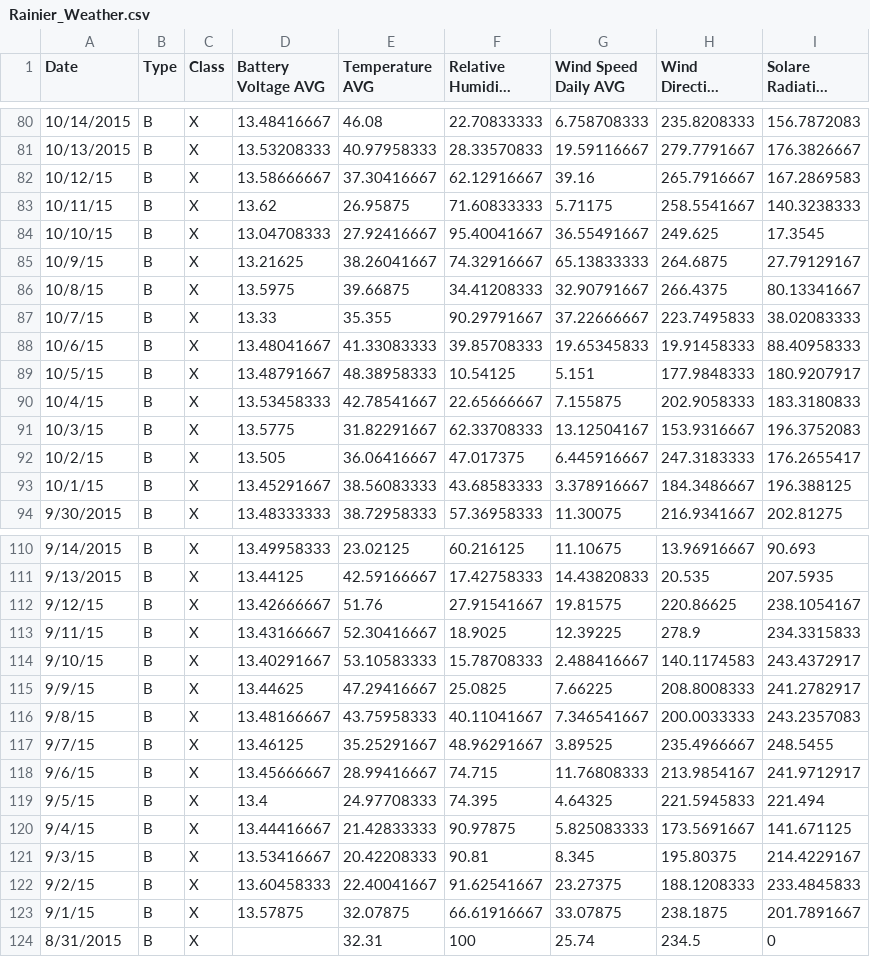
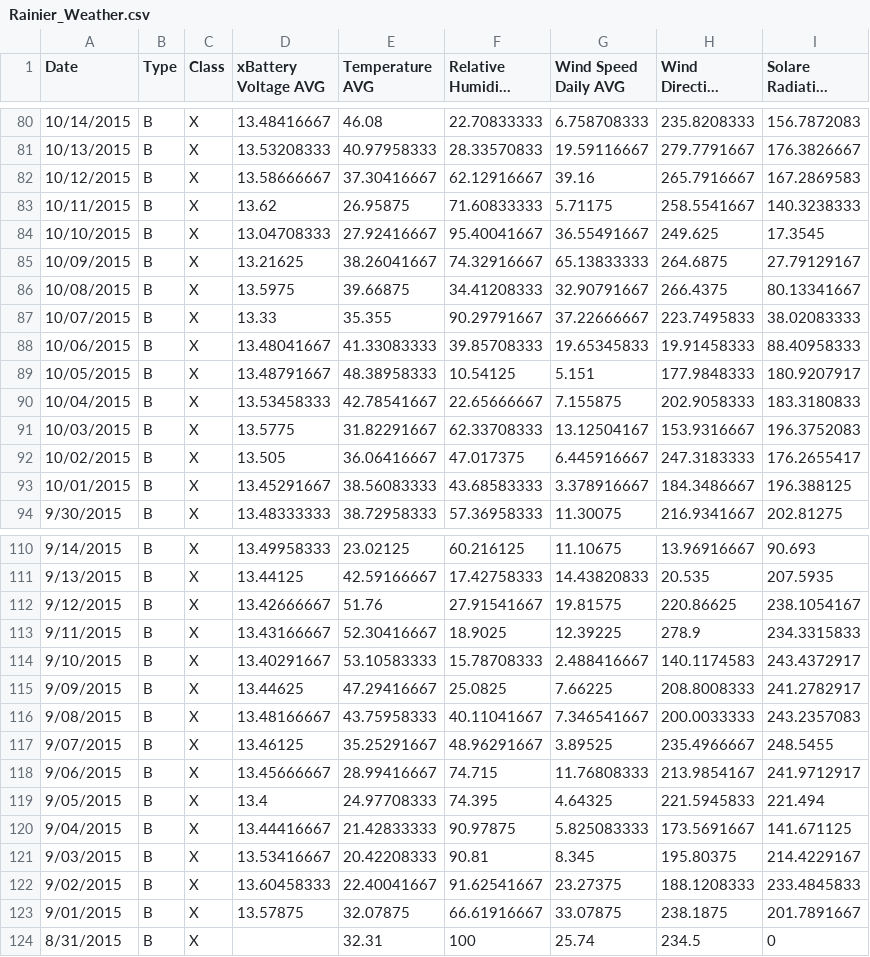
Before and after one commit to SkyWa7ch3r/CITS5206_EarthScienceToolbox, a CSV file: Rainier_Weather.csv, drawn as a sheet; only a part is shown, gaps mark what is left out; long unchanged cells end in …; the diff covers the shown part only; the diff names each change by its address in the sheet, - before the commit and + after, or states it on an @@ line.

```diff
--- a/Rainier_Weather.csv
+++ b/Rainier_Weather.csv
-D1: Battery Voltage AVG
+D1: xBattery Voltage AVG
-A82 (Date): 10/12/15
+A82 (Date): 10/12/2015
-A83 (Date): 10/11/15
+A83 (Date): 10/11/2015
-A84 (Date): 10/10/15
+A84 (Date): 10/10/2015
-A85 (Date): 10/9/15
+A85 (Date): 10/09/2015
-A86 (Date): 10/8/15
+A86 (Date): 10/08/2015
-A87 (Date): 10/7/15
+A87 (Date): 10/07/2015
-A88 (Date): 10/6/15
+A88 (Date): 10/06/2015
-A89 (Date): 10/5/15
+A89 (Date): 10/05/2015
-A90 (Date): 10/4/15
+A90 (Date): 10/04/2015
-A91 (Date): 10/3/15
+A91 (Date): 10/03/2015
-A92 (Date): 10/2/15
+A92 (Date): 10/02/2015
-A93 (Date): 10/1/15
+A93 (Date): 10/01/2015
-A112 (Date): 9/12/15
+A112 (Date): 9/12/2015
-A113 (Date): 9/11/15
+A113 (Date): 9/11/2015
-A114 (Date): 9/10/15
+A114 (Date): 9/10/2015
-A115 (Date): 9/9/15
+A115 (Date): 9/09/2015
-A116 (Date): 9/8/15
+A116 (Date): 9/08/2015
-A117 (Date): 9/7/15
+A117 (Date): 9/07/2015
-A118 (Date): 9/6/15
+A118 (Date): 9/06/2015
-A119 (Date): 9/5/15
+A119 (Date): 9/05/2015
-A120 (Date): 9/4/15
+A120 (Date): 9/04/2015
-A121 (Date): 9/3/15
+A121 (Date): 9/03/2015
-A122 (Date): 9/2/15
+A122 (Date): 9/02/2015
-A123 (Date): 9/1/15
+A123 (Date): 9/01/2015
```
Also changed, not shown: 156 edited cells elsewhere in this file, 21 other files.
